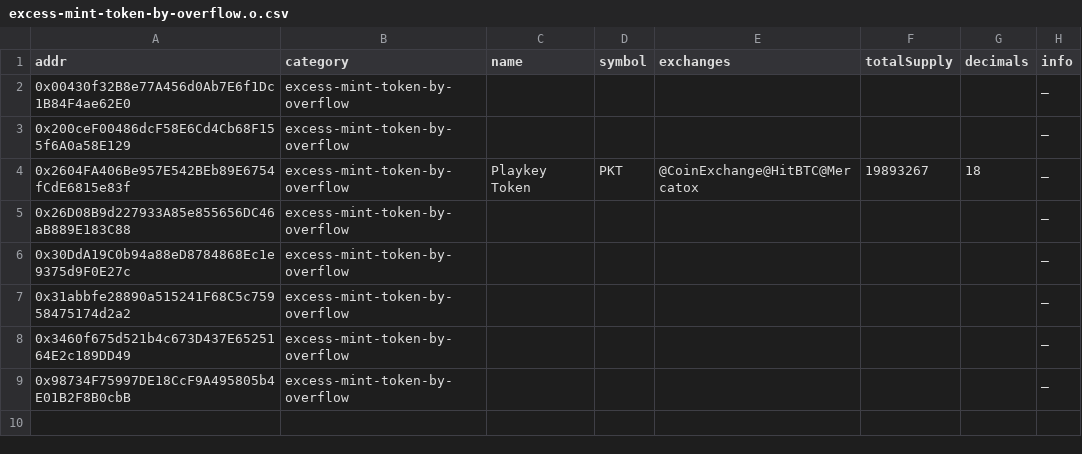
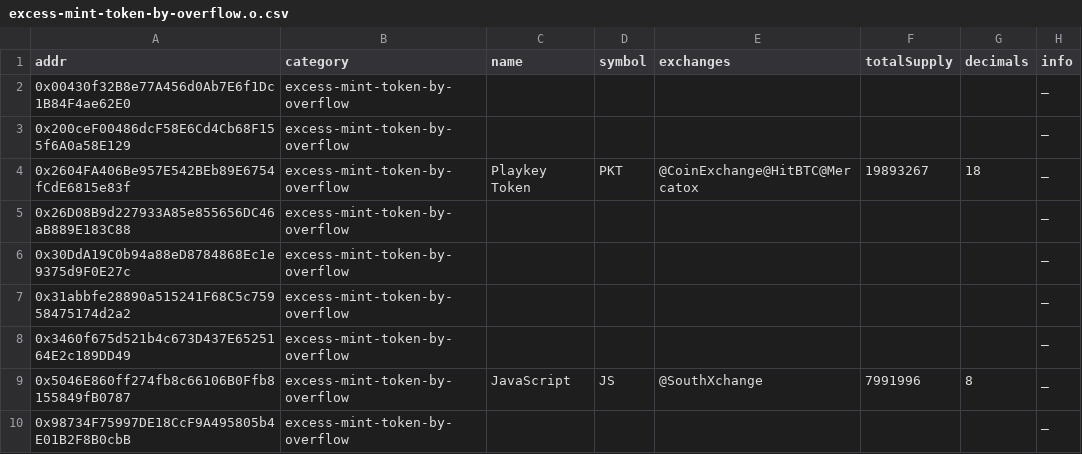
Before and after one commit to sec-bit/awesome-buggy-erc20-tokens, a CSV file: csv/excess-mint-token-by-overflow.o.csv, drawn as a sheet; the diff names each change by its address in the sheet, - before the commit and + after, or states it on an @@ line.

Commit message:
Add one buggy token

```diff
--- a/csv/excess-mint-token-by-overflow.o.csv
+++ b/csv/excess-mint-token-by-overflow.o.csv
+row 9: 0x5046E860ff274fb8c66106B0Ffb8155849fB0787 | excess-mint-token-by-overflow | JavaScript | JS | @SouthXchange | 7991996 | 8 | _
```
Also changed, not shown: bad_tokens.all.csv, bad_tokens.top.csv, 4 other files.
